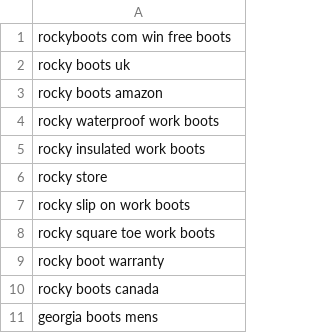
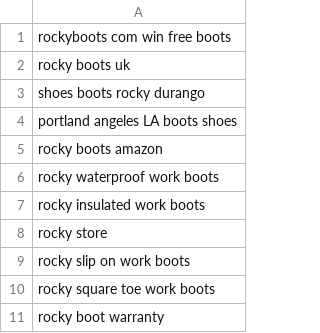
Before and after one commit to travishaby/AdWordsScript, a CSV file: InputFile.csv, drawn as a sheet; only a part is shown; the shorter side is filled out with more unchanged rows; the diff names each change by its address in the sheet, - before the commit and + after, or states it on an @@ line.

```diff
--- a/InputFile.csv
+++ b/InputFile.csv
+row 3: shoes boots rocky durango
+row 4: portland angeles LA boots shoes
```
Also changed, not shown: 7 other files.
